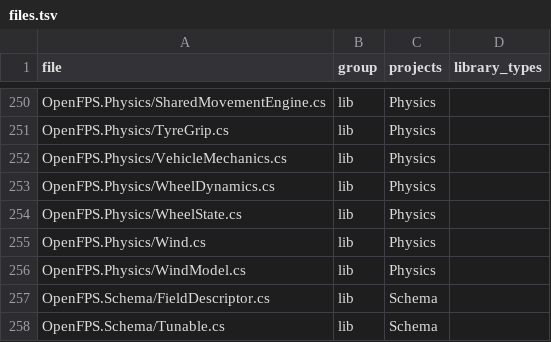
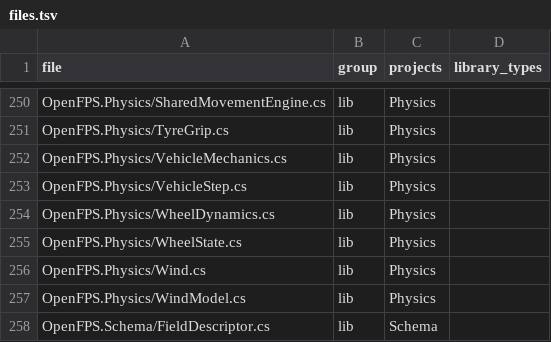
Before and after one commit to churst90/open-fps, a TSV file: OpenFPS.Tests/LibraryBoundary/files.tsv, drawn as a sheet; only a part is shown, gaps mark what is left out; the shorter side is filled out with more unchanged rows.

```diff
--- a/OpenFPS.Tests/LibraryBoundary/files.tsv
+++ b/OpenFPS.Tests/LibraryBoundary/files.tsv
@@ -252,2 +252,3 @@ OpenFPS.Physics/TyreGrip.cs	lib	Physics
 OpenFPS.Physics/VehicleMechanics.cs	lib	Physics	
+OpenFPS.Physics/VehicleStep.cs	lib	Physics	
 OpenFPS.Physics/WheelDynamics.cs	lib	Physics	
```
Also changed, not shown: OpenFPS.Tests/EnginePackages/files.tsv, OpenFPS.Tests/PhysicsBoundary/types.tsv, 5 other files.
